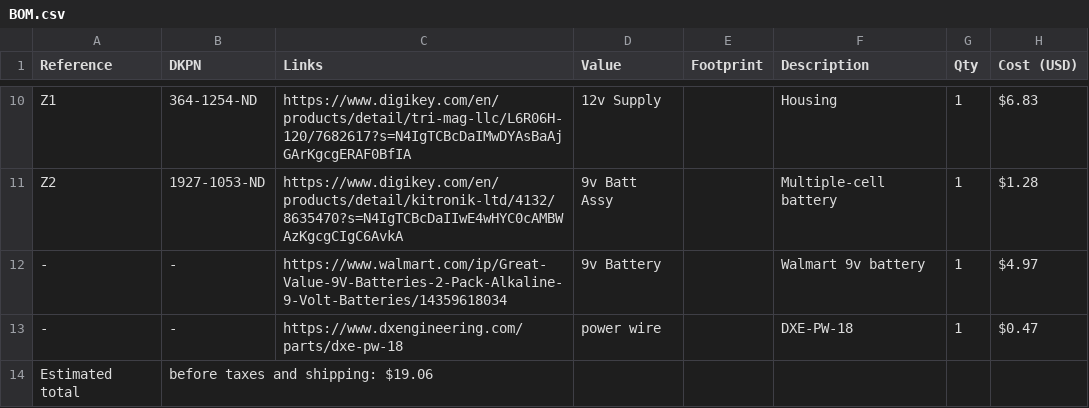
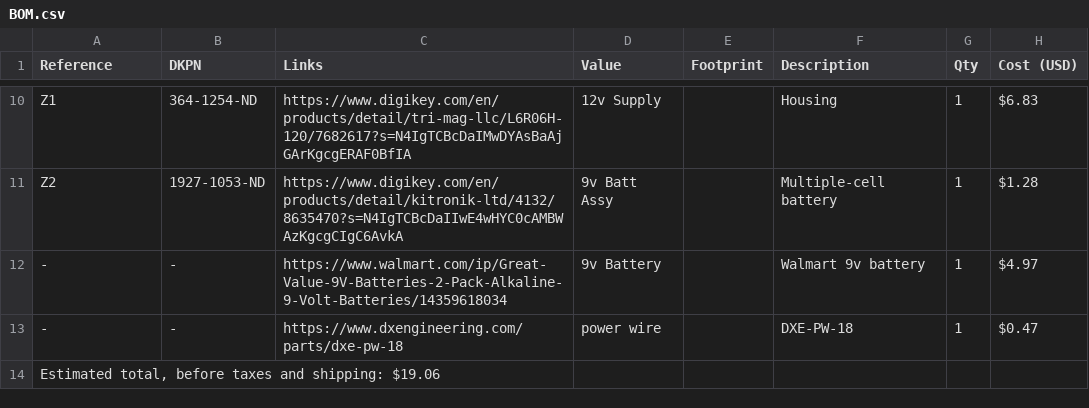
Before and after one commit to nishadhmulay/Water-Alarm-, a CSV file: BOM.csv, drawn as a sheet; only a part is shown, gaps mark what is left out; removed rows and columns are numbered as before the commit, all else as after; the diff names each change by its address in the sheet, - before the commit and + after, or states it on an @@ line.

Commit message:
Fix BOM.csv formatting for estimated total line

```diff
--- a/BOM.csv
+++ b/BOM.csv
-row 14: Estimated total | before taxes and shipping: $19.06
+row 14: Estimated total, before taxes and shipping: $19.06
```
